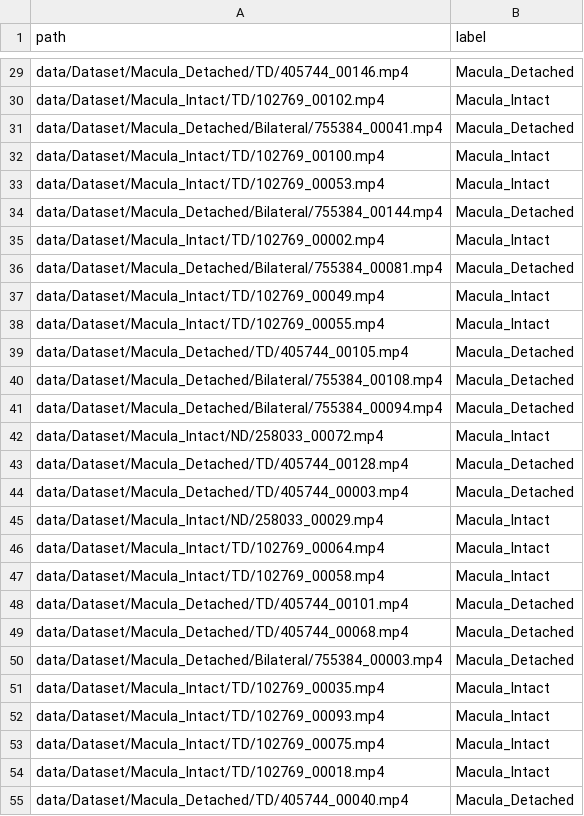
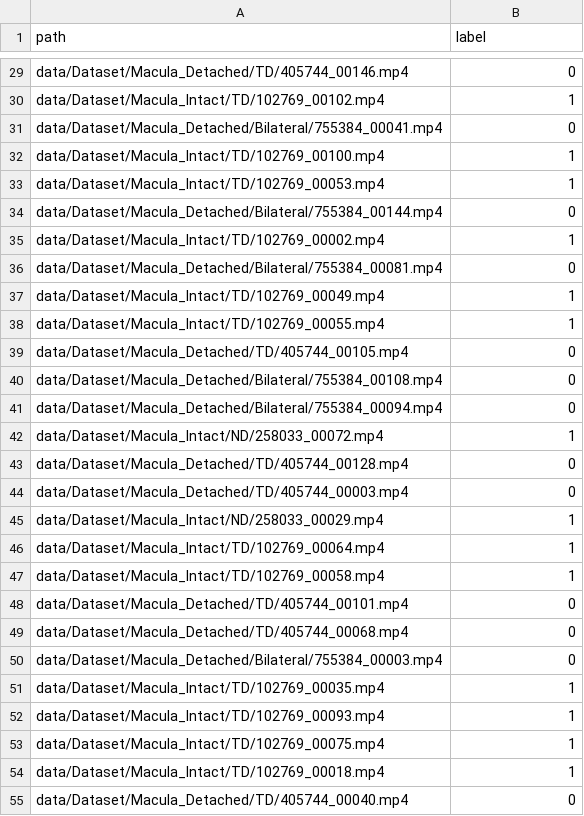
Before and after one commit to OSUPCVLab/ERDES, a CSV file: data/macula_detached_vs_intact_val.csv, drawn as a sheet; only a part is shown, gaps mark what is left out; the diff covers the shown part only; the diff names each change by its address in the sheet, - before the commit and + after, or states it on an @@ line.

```diff
--- a/data/macula_detached_vs_intact_val.csv
+++ b/data/macula_detached_vs_intact_val.csv
-B29 (label): Macula_Detached
+B29 (label): 0
-B30 (label): Macula_Intact
+B30 (label): 1
-B31 (label): Macula_Detached
+B31 (label): 0
-B32:B33 (label): Macula_Intact
+B32:B33 (label): 1
-B34 (label): Macula_Detached
+B34 (label): 0
-B35 (label): Macula_Intact
+B35 (label): 1
-B36 (label): Macula_Detached
+B36 (label): 0
-B37:B38 (label): Macula_Intact
+B37:B38 (label): 1
-B39:B41 (label): Macula_Detached
+B39:B41 (label): 0
-B42 (label): Macula_Intact
+B42 (label): 1
-B43:B44 (label): Macula_Detached
+B43:B44 (label): 0
-B45:B47 (label): Macula_Intact
+B45:B47 (label): 1
-B48:B50 (label): Macula_Detached
+B48:B50 (label): 0
-B51:B54 (label): Macula_Intact
+B51:B54 (label): 1
-B55 (label): Macula_Detached
+B55 (label): 0
```
Also changed, not shown: 85 edited cells elsewhere in this file, data/macula_detached_vs_intact_test.csv, data/macula_detached_vs_intact_train.csv, 6 other files.
